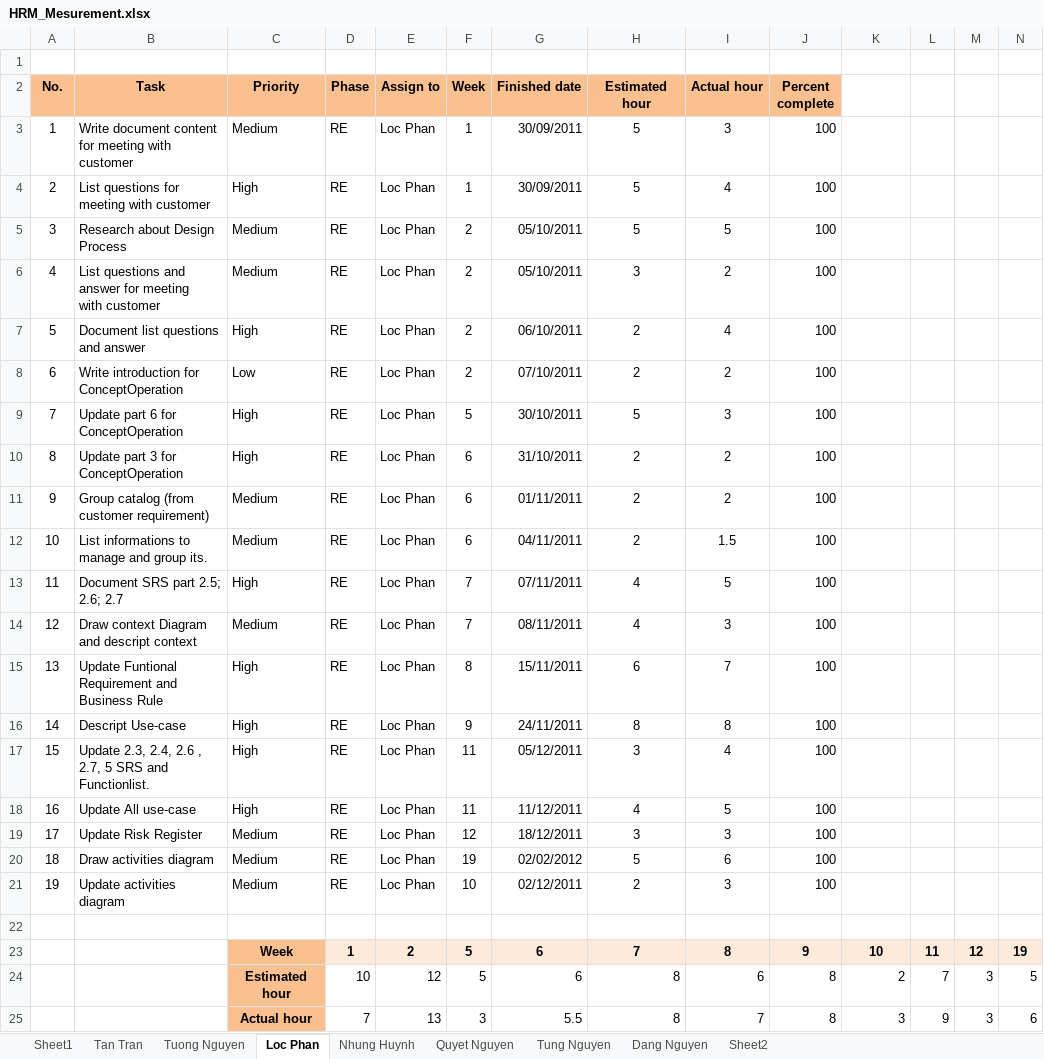
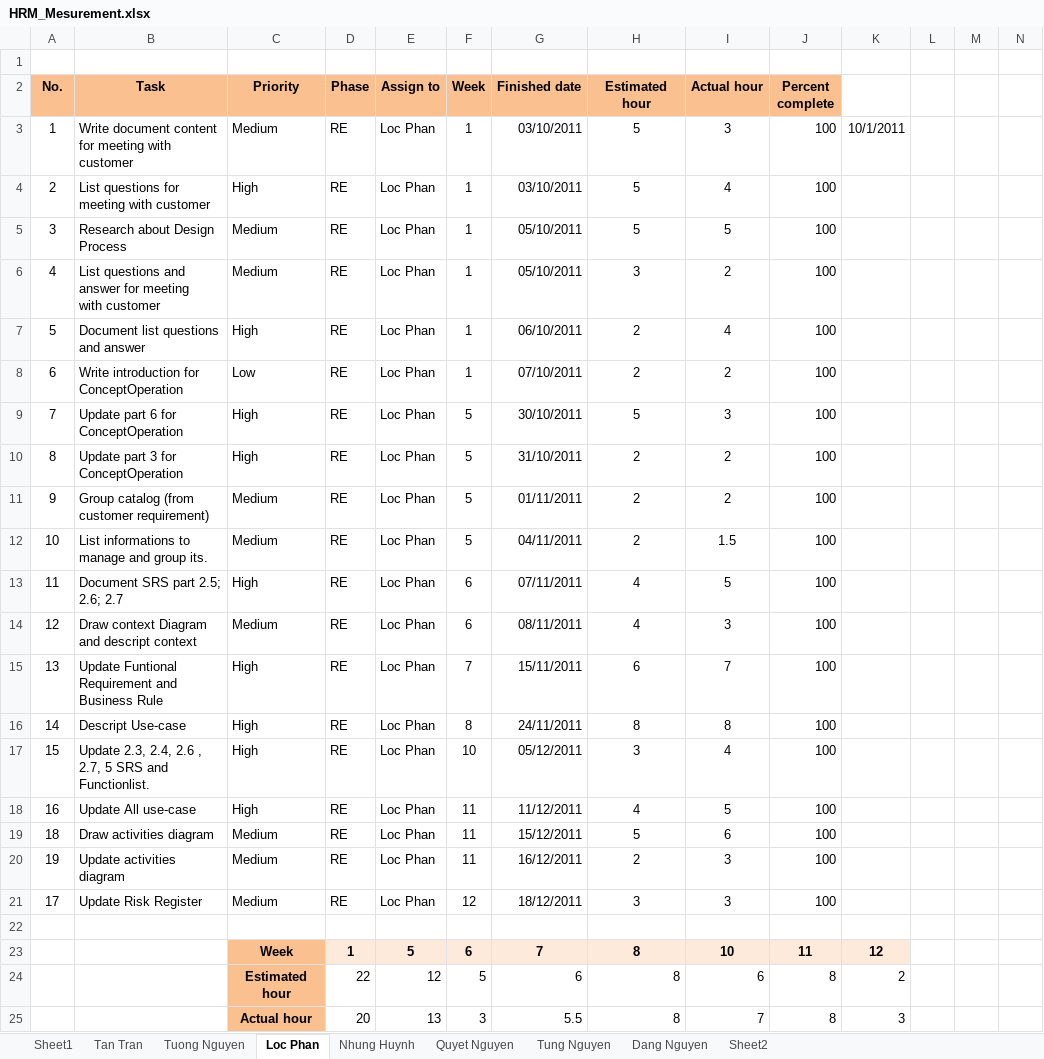
Before and after one commit to google-code-export/hrm-k14vlu, an Excel workbook: Project Plan/HRM_Mesurement.xlsx, sheet Loc Phan, drawn as a sheet; values as stored, in another font and other column widths than the file's, no borders; charts and pictures and conditional formats not drawn; removed rows and columns are numbered as before the commit, all else as after; the diff names each change by its address in the sheet, - before the commit and + after, or states it on an @@ line.

Commit message:
Update

```diff
--- a/Project Plan/HRM_Mesurement.xlsx (sheet Loc Phan)
+++ b/Project Plan/HRM_Mesurement.xlsx (sheet Loc Phan)
-G3:G4 (Finished date): 30/09/2011
+G3:G4 (Finished date): 03/10/2011
-K3: (empty)
+K3: 10/1/2011
-F5:F8 (Week): 2
+F5:F8 (Week): 1
-F10:F12 (Week): 6
+F10:F12 (Week): 5
-F13:F14 (Week): 7
+F13:F14 (Week): 6
-F15 (Week): 8
+F15 (Week): 7
-F16 (Week): 9
+F16 (Week): 8
-F17 (Week): 11
+F17 (Week): 10
+row 19: 18 | Draw activities diagram | Medium | RE | Loc Phan | 11 | 15/12/2011 | 5 | 6 | 100
+row 20: 19 | Update activities diagram | Medium | RE | Loc Phan | 11 | 16/12/2011 | 2 | 3 | 100
-row 20: 18 | Draw activities diagram | Medium | RE | Loc Phan | 19 | 02/02/2012 | 5 | 6 | 100
-row 21: 19 | Update activities diagram | Medium | RE | Loc Phan | 10 | 02/12/2011 | 2 | 3 | 100
-row 23:  |  | Week | 1 | 2 | 5 | 6 | 7 | 8 | 9 | 10 | 11 | 12 | 19
+row 23:  |  | Week | 1 | 5 | 6 | 7 | 8 | 10 | 11 | 12
-D24 (Phase): 10
+D24 (Phase): 22
-L24: 7
+L24: (empty)
-M24:M25: 3
+M24:M25: (empty)
-N24: 5
+N24: (empty)
-D25 (Phase): 7
+D25 (Phase): 20
-L25: 9
+L25: (empty)
-N25: 6
+N25: (empty)
```
Also changed, not shown: sheet Tung Nguyen, formulas that keep their value, charts or pictures.
